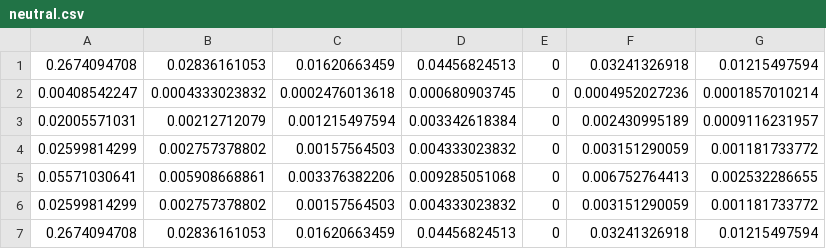
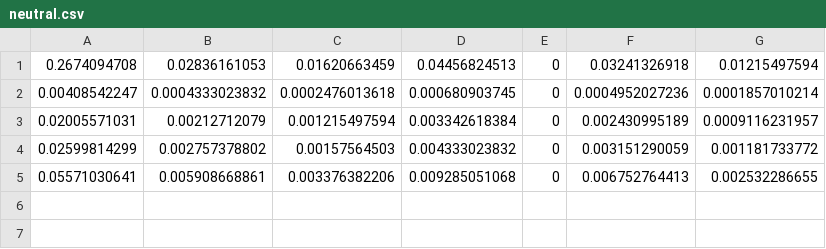
Before and after one commit to tebitt/pookie-backend, a CSV file: bn/neutral.csv, drawn as a sheet.

```diff
--- a/bn/neutral.csv
+++ b/bn/neutral.csv
@@ -5,3 +5 @@
 0.05571030641,0.005908668861,0.003376382206,0.009285051068,0,0.006752764413,0.002532286655
-0.02599814299,0.002757378802,0.00157564503,0.004333023832,0,0.003151290059,0.001181733772
-0.2674094708,0.02836161053,0.01620663459,0.04456824513,0,0.03241326918,0.01215497594
```
Also changed, not shown: bn/disgust.csv, bn/fear.csv, 8 other files.
